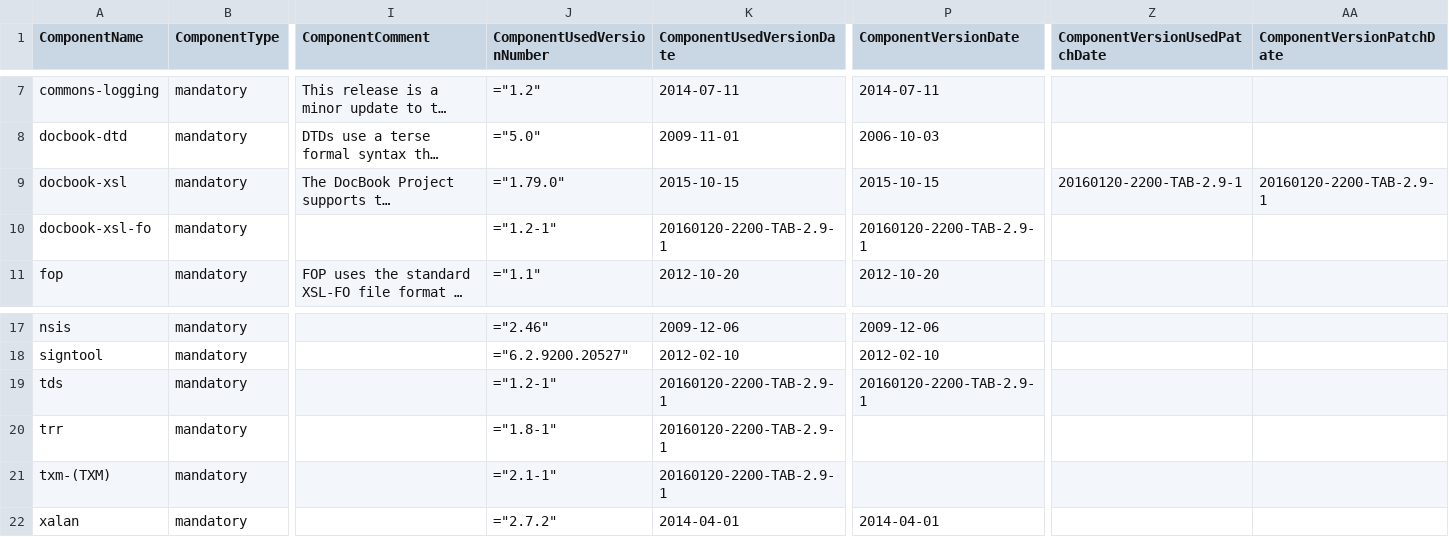
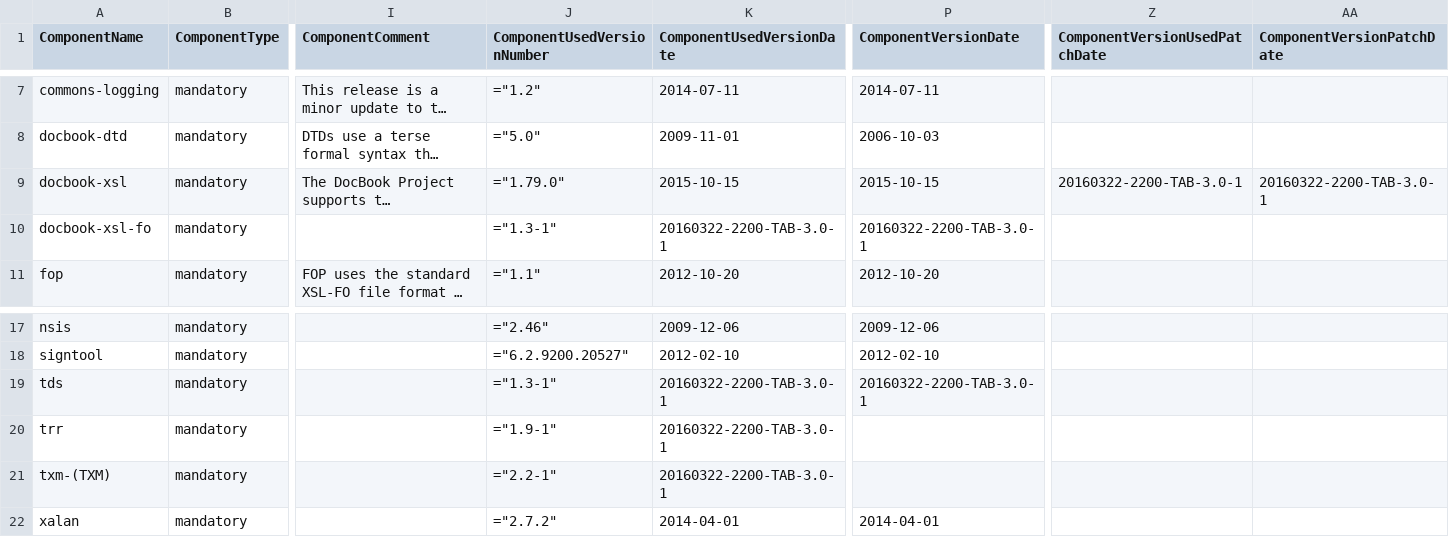
Before and after one commit to Shoobx/JaWE, a CSV file: twe/licenses/twe-includes.csv, drawn as a sheet; only a part is shown, gaps mark what is left out; long unchanged cells end in …; the diff names each change by its address in the sheet, - before the commit and + after, or states it on an @@ line.

Commit message:
# Manually propagated TAB build dependencies # Installation procedure and documentation copyright information updated
git-svn-id: svn://svn.code.sf.net/p/jawe/code/trunk@787 4bd7e58f-8986-49bf-85ab-427c71a3f9e1

```diff
--- a/twe/licenses/twe-includes.csv
+++ b/twe/licenses/twe-includes.csv
-Z9 (ComponentVersionUsedPatchDate): 20160120-2200-TAB-2.9-1
+Z9 (ComponentVersionUsedPatchDate): 20160322-2200-TAB-3.0-1
-AA9 (ComponentVersionPatchDate): 20160120-2200-TAB-2.9-1
+AA9 (ComponentVersionPatchDate): 20160322-2200-TAB-3.0-1
-J10 (ComponentUsedVersionNumber): ="1.2-1"
+J10 (ComponentUsedVersionNumber): ="1.3-1"
-K10 (ComponentUsedVersionDate): 20160120-2200-TAB-2.9-1
+K10 (ComponentUsedVersionDate): 20160322-2200-TAB-3.0-1
-P10 (ComponentVersionDate): 20160120-2200-TAB-2.9-1
+P10 (ComponentVersionDate): 20160322-2200-TAB-3.0-1
-J19 (ComponentUsedVersionNumber): ="1.2-1"
+J19 (ComponentUsedVersionNumber): ="1.3-1"
-K19:K21 (ComponentUsedVersionDate): 20160120-2200-TAB-2.9-1
+K19:K21 (ComponentUsedVersionDate): 20160322-2200-TAB-3.0-1
-P19 (ComponentVersionDate): 20160120-2200-TAB-2.9-1
+P19 (ComponentVersionDate): 20160322-2200-TAB-3.0-1
-J20 (ComponentUsedVersionNumber): ="1.8-1"
+J20 (ComponentUsedVersionNumber): ="1.9-1"
-J21 (ComponentUsedVersionNumber): ="2.1-1"
+J21 (ComponentUsedVersionNumber): ="2.2-1"
```
Also changed, not shown: twe/licenses/twe-patches.csv, 20 other files.
